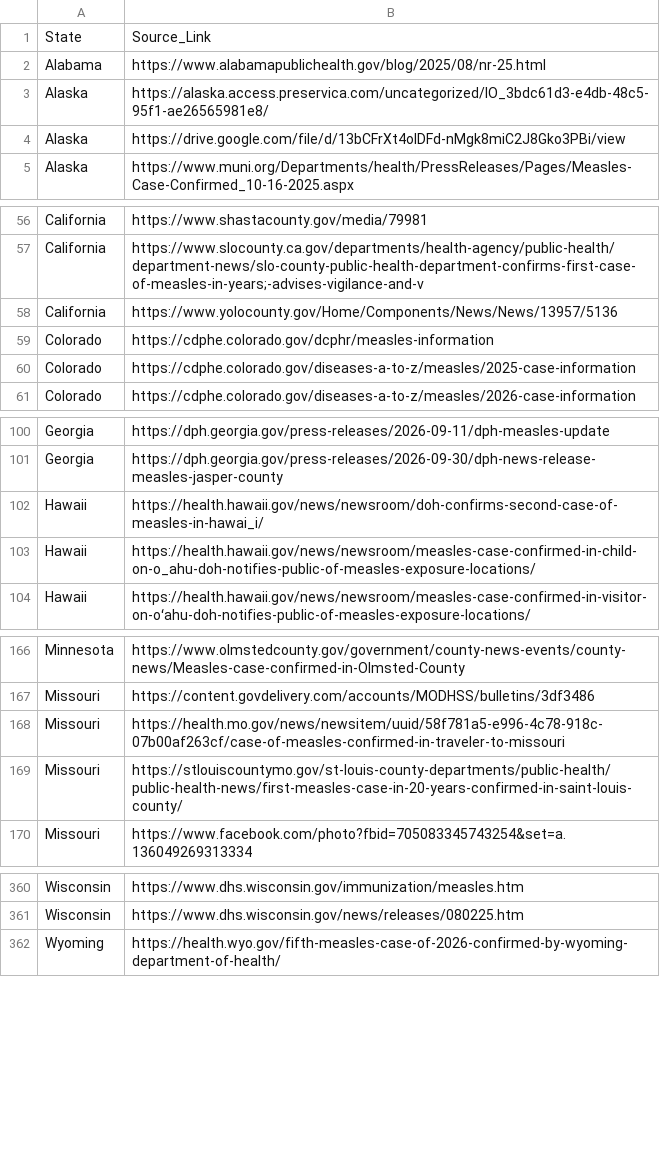
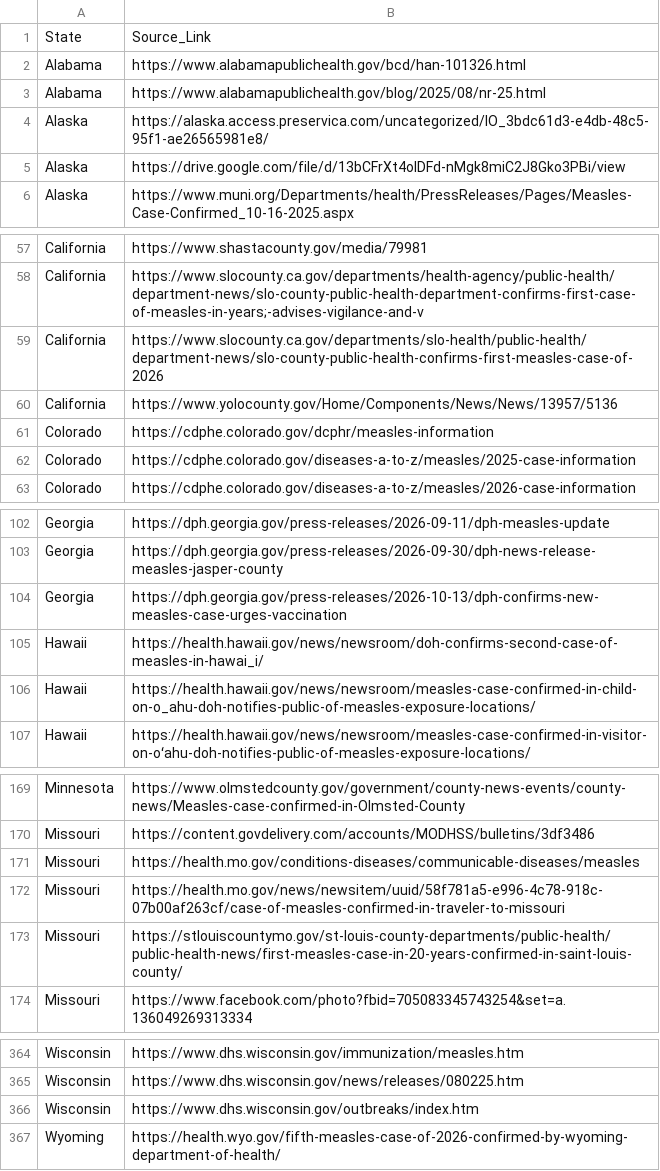
Before and after one commit to CSSEGISandData/measles_data, a CSV file: data_sources_by_state.csv, drawn as a sheet; only a part is shown, gaps mark what is left out; the diff names each change by its address in the sheet, - before the commit and + after, or states it on an @@ line.

```diff
--- a/data_sources_by_state.csv
+++ b/data_sources_by_state.csv
+row 2: Alabama | https://www.alabamapublichealth.gov/bcd/han-101326.html
+row 59: California | https://www.slocounty.ca.gov/departments/slo-health/public-health/department-news/slo-county-public-health-confirms-first-measles-case-of-2026
+row 104: Georgia | https://dph.georgia.gov/press-releases/2026-10-13/dph-confirms-new-measles-case-urges-vaccination
+row 171: Missouri | https://health.mo.gov/conditions-diseases/communicable-diseases/measles
+row 366: Wisconsin | https://www.dhs.wisconsin.gov/outbreaks/index.htm
```
Also changed, not shown: Top_states_time_series.csv, measles_county_all_updates.csv, 1 other file.
